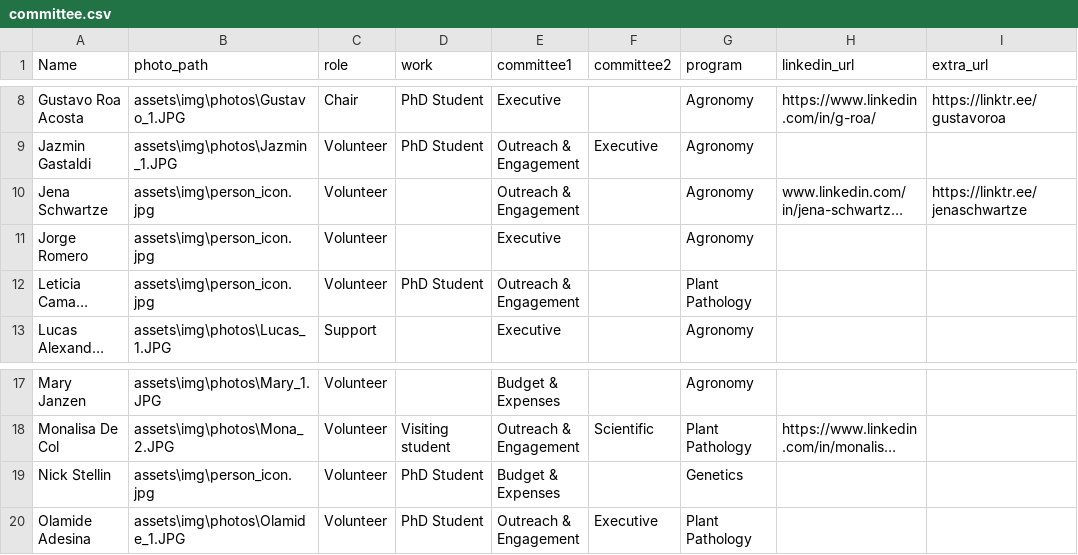
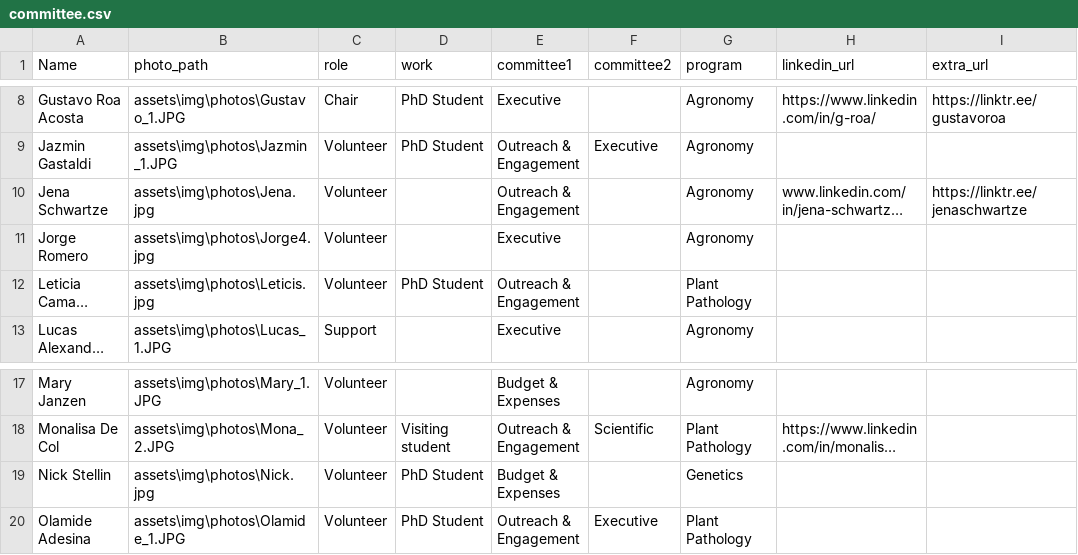
Before and after one commit to GRCampo/KSU-Plant-Science-Symposium-Fall-2026, a CSV file: assets/committee.csv, drawn as a sheet; only a part is shown, gaps mark what is left out; long unchanged cells end in …; the diff names each change by its address in the sheet, - before the commit and + after, or states it on an @@ line.

Commit message:
Update spearkers, sponors, photos

```diff
--- a/assets/committee.csv
+++ b/assets/committee.csv
-B10 (photo_path): assets\img\person_icon.jpg
+B10 (photo_path): assets\img\photos\Jena.jpg
-B11 (photo_path): assets\img\person_icon.jpg
+B11 (photo_path): assets\img\photos\Jorge4.jpg
-B12 (photo_path): assets\img\person_icon.jpg
+B12 (photo_path): assets\img\photos\Leticis.jpg
-B19 (photo_path): assets\img\person_icon.jpg
+B19 (photo_path): assets\img\photos\Nick.jpg
```
Also changed, not shown: 12 other files.
